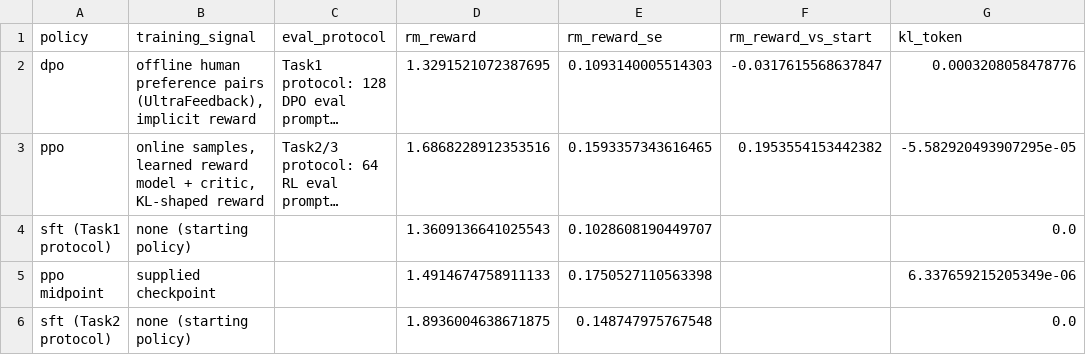
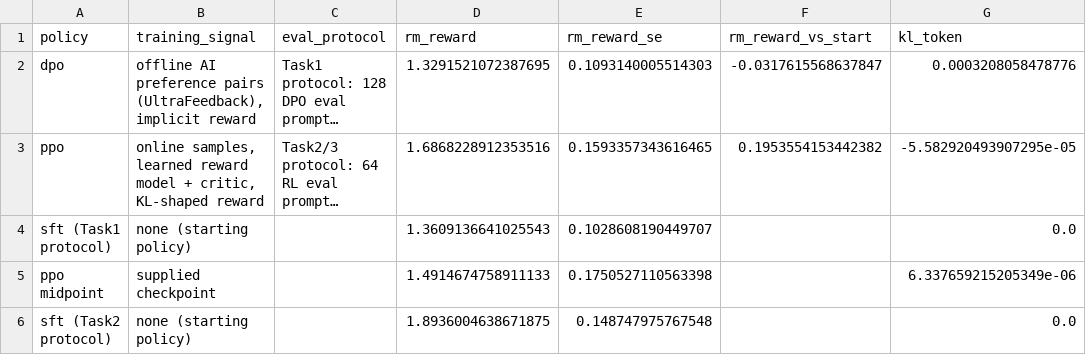
Before and after one commit to rana-taqveem/atml_internal, a CSV file: results/task6_synthesis/drift_reward_compute.csv, drawn as a sheet; only a part is shown; long unchanged cells end in …; the diff names each change by its address in the sheet, - before the commit and + after, or states it on an @@ line.

```diff
--- a/results/task6_synthesis/drift_reward_compute.csv
+++ b/results/task6_synthesis/drift_reward_compute.csv
-B2 (training_signal): offline human preference pairs…
+B2 (training_signal): offline AI preference pairs…
```
Also changed, not shown: 28 other files.
